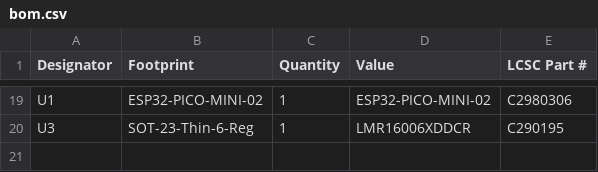
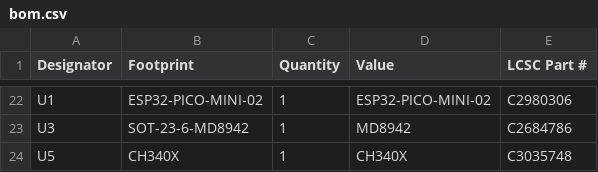
Before and after one commit to revk/ESP32-LED, a CSV file: PCB/LED2/production/bom.csv, drawn as a sheet; only a part is shown, gaps mark what is left out; addresses are those after the commit; the diff covers the shown part only; the diff names each change by its address in the sheet, - before the commit and + after, or states it on an @@ line.

```diff
--- a/PCB/LED2/production/bom.csv
+++ b/PCB/LED2/production/bom.csv
-B23 (Footprint): SOT-23-Thin-6-Reg
+B23 (Footprint): SOT-23-6-MD8942
-D23 (Value): LMR16006XDDCR
+D23 (Value): MD8942
-E23 (LCSC Part #): C290195
+E23 (LCSC Part #): C2684786
+row 24: U5 | CH340X | 1 | CH340X | C3035748
```
Also changed, not shown: 7 added rows, 4 removed rows and 22 edited cells elsewhere in this file, PCB/LED2/production/positions.csv, 10 other files.
